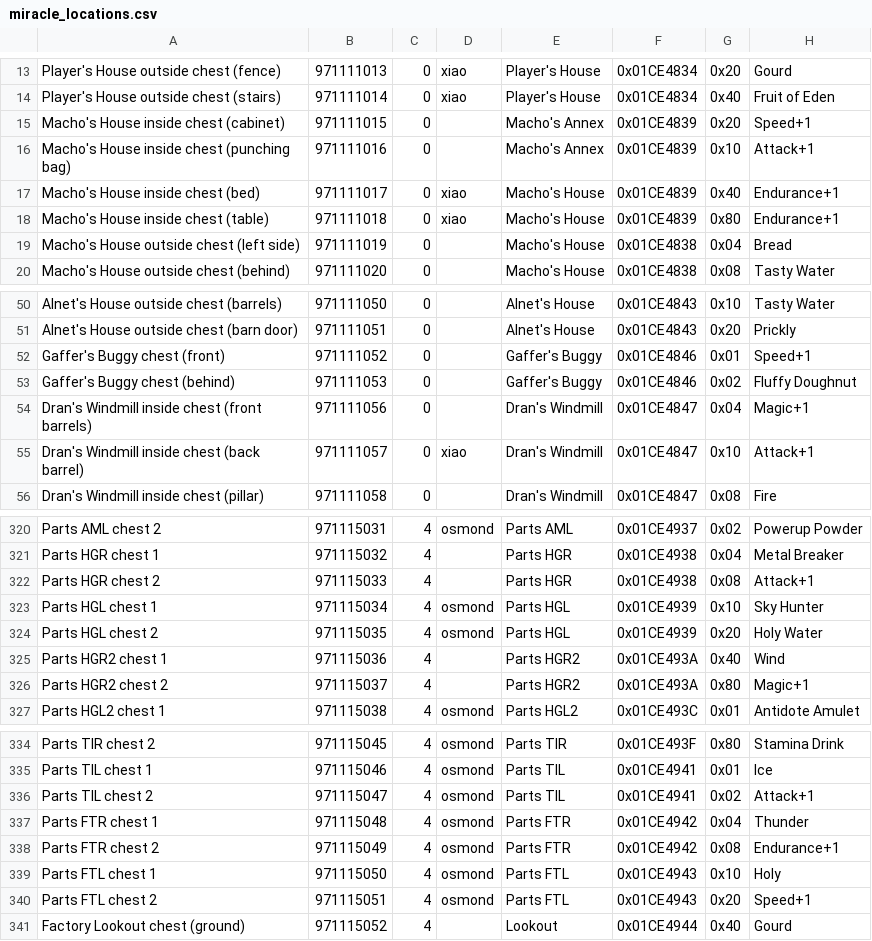
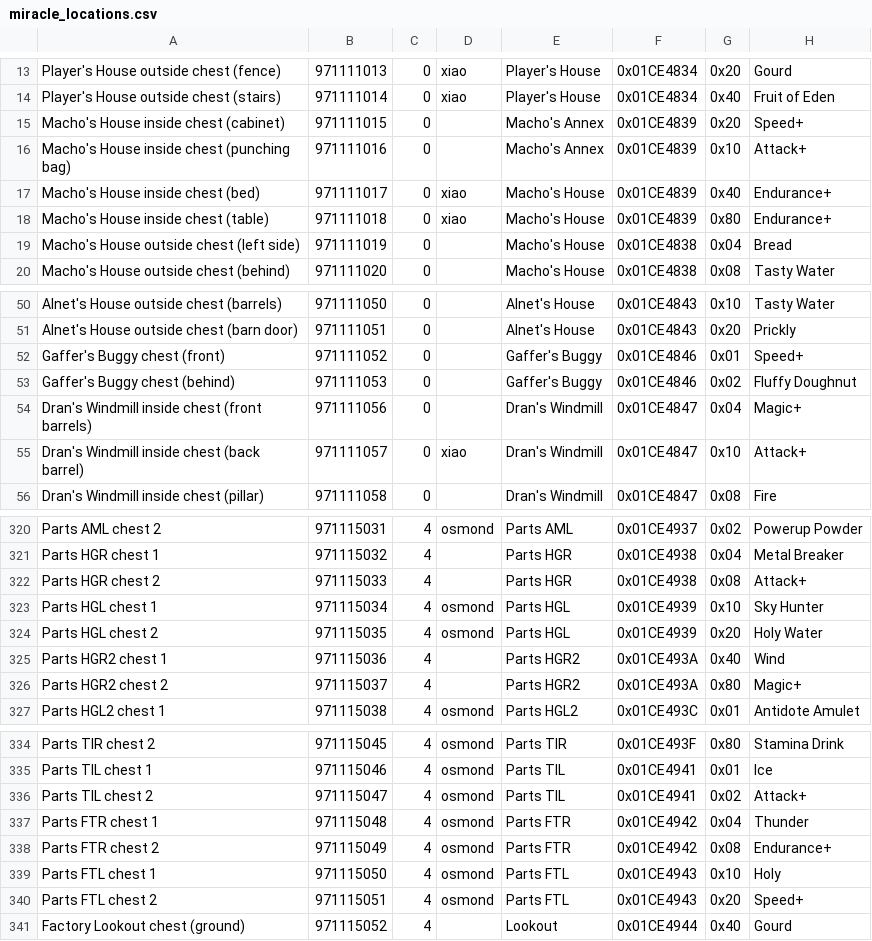
Before and after one commit to Lizardman175/DC1AP, a CSV file: DC1AP/Items/miracle_locations.csv, drawn as a sheet; only a part is shown, gaps mark what is left out; the diff covers the shown part only.

Commit message:
Updated item names for attack etc. to remove the number for now.

```diff
--- a/DC1AP/Items/miracle_locations.csv
+++ b/DC1AP/Items/miracle_locations.csv
@@ -14,6 +14,6 @@ Player's House outside chest (fence),971111013,0,xiao,Player's House,0x01CE4834,
 Player's House outside chest (stairs),971111014,0,xiao,Player's House,0x01CE4834,0x40,Fruit of Eden
-Macho's House inside chest (cabinet),971111015,0,,Macho's Annex,0x01CE4839,0x20,Speed+1
-Macho's House inside chest (punching bag),971111016,0,,Macho's Annex,0x01CE4839,0x10,Attack+1
-Macho's House inside chest (bed),971111017,0,xiao,Macho's House,0x01CE4839,0x40,Endurance+1
-Macho's House inside chest (table),971111018,0,xiao,Macho's House,0x01CE4839,0x80,Endurance+1
+Macho's House inside chest (cabinet),971111015,0,,Macho's Annex,0x01CE4839,0x20,Speed+
+Macho's House inside chest (punching bag),971111016,0,,Macho's Annex,0x01CE4839,0x10,Attack+
+Macho's House inside chest (bed),971111017,0,xiao,Macho's House,0x01CE4839,0x40,Endurance+
+Macho's House inside chest (table),971111018,0,xiao,Macho's House,0x01CE4839,0x80,Endurance+
 Macho's House outside chest (left side),971111019,0,,Macho's House,0x01CE4838,0x04,Bread
@@ -51,6 +51,6 @@ Alnet's House outside chest (barrels),971111050,0,,Alnet's House,0x01CE4843,0x10
 Alnet's House outside chest (barn door),971111051,0,,Alnet's House,0x01CE4843,0x20,Prickly
-Gaffer's Buggy chest (front),971111052,0,,Gaffer's Buggy,0x01CE4846,0x01,Speed+1
+Gaffer's Buggy chest (front),971111052,0,,Gaffer's Buggy,0x01CE4846,0x01,Speed+
 Gaffer's Buggy chest (behind),971111053,0,,Gaffer's Buggy,0x01CE4846,0x02,Fluffy Doughnut
-Dran's Windmill inside chest (front barrels),971111056,0,,Dran's Windmill,0x01CE4847,0x04,Magic+1
-Dran's Windmill inside chest (back barrel),971111057,0,xiao,Dran's Windmill,0x01CE4847,0x10,Attack+1
+Dran's Windmill inside chest (front barrels),971111056,0,,Dran's Windmill,0x01CE4847,0x04,Magic+
+Dran's Windmill inside chest (back barrel),971111057,0,xiao,Dran's Windmill,0x01CE4847,0x10,Attack+
 Dran's Windmill inside chest (pillar),971111058,0,,Dran's Windmill,0x01CE4847,0x08,Fire
@@ -321,3 +321,3 @@ Parts AML chest 2,971115031,4,osmond,Parts AML,0x01CE4937,0x02,Powerup Powder
 Parts HGR chest 1,971115032,4,,Parts HGR,0x01CE4938,0x04,Metal Breaker
-Parts HGR chest 2,971115033,4,,Parts HGR,0x01CE4938,0x08,Attack+1
+Parts HGR chest 2,971115033,4,,Parts HGR,0x01CE4938,0x08,Attack+
 Parts HGL chest 1,971115034,4,osmond,Parts HGL,0x01CE4939,0x10,Sky Hunter
@@ -325,3 +325,3 @@ Parts HGL chest 2,971115035,4,osmond,Parts HGL,0x01CE4939,0x20,Holy Water
 Parts HGR2 chest 1,971115036,4,,Parts HGR2,0x01CE493A,0x40,Wind
-Parts HGR2 chest 2,971115037,4,,Parts HGR2,0x01CE493A,0x80,Magic+1
+Parts HGR2 chest 2,971115037,4,,Parts HGR2,0x01CE493A,0x80,Magic+
 Parts HGL2 chest 1,971115038,4,osmond,Parts HGL2,0x01CE493C,0x01,Antidote Amulet
@@ -335,7 +335,7 @@ Parts TIR chest 2,971115045,4,osmond,Parts TIR,0x01CE493F,0x80,Stamina Drink
 Parts TIL chest 1,971115046,4,osmond,Parts TIL,0x01CE4941,0x01,Ice
-Parts TIL chest 2,971115047,4,osmond,Parts TIL,0x01CE4941,0x02,Attack+1
+Parts TIL chest 2,971115047,4,osmond,Parts TIL,0x01CE4941,0x02,Attack+
 Parts FTR chest 1,971115048,4,osmond,Parts FTR,0x01CE4942,0x04,Thunder
-Parts FTR chest 2,971115049,4,osmond,Parts FTR,0x01CE4942,0x08,Endurance+1
+Parts FTR chest 2,971115049,4,osmond,Parts FTR,0x01CE4942,0x08,Endurance+
 Parts FTL chest 1,971115050,4,osmond,Parts FTL,0x01CE4943,0x10,Holy
-Parts FTL chest 2,971115051,4,osmond,Parts FTL,0x01CE4943,0x20,Speed+1
+Parts FTL chest 2,971115051,4,osmond,Parts FTL,0x01CE4943,0x20,Speed+
 Factory Lookout chest (ground),971115052,4,,Lookout,0x01CE4944,0x40,Gourd
```
Also changed, not shown: 6 edited cells elsewhere in this file.
